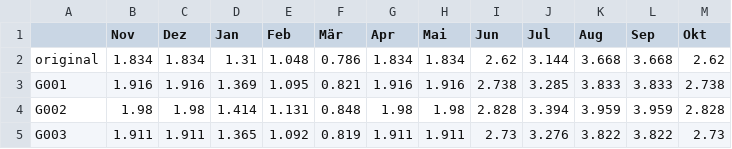
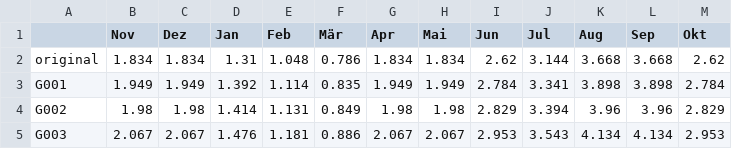
Before and after one commit to lenamueller/StochastischeSpeicherbemessung, a CSV file: data/Klingenthal_monthly_discharge.csv, drawn as a sheet; only a part is shown; the diff covers the shown part only.

```diff
--- a/data/Klingenthal_monthly_discharge.csv
+++ b/data/Klingenthal_monthly_discharge.csv
@@ -2,4 +2,4 @@
 original,1.834,1.834,1.31,1.048,0.786,1.834,1.834,2.62,3.144,3.668,3.668,2.62
-G001,1.916,1.916,1.369,1.095,0.821,1.916,1.916,2.738,3.285,3.833,3.833,2.738
-G002,1.98,1.98,1.414,1.131,0.848,1.98,1.98,2.828,3.394,3.959,3.959,2.828
-G003,1.911,1.911,1.365,1.092,0.819,1.911,1.911,2.73,3.276,3.822,3.822,2.73
+G001,1.949,1.949,1.392,1.114,0.835,1.949,1.949,2.784,3.341,3.898,3.898,2.784
+G002,1.98,1.98,1.414,1.131,0.849,1.98,1.98,2.829,3.394,3.96,3.96,2.829
+G003,2.067,2.067,1.476,1.181,0.886,2.067,2.067,2.953,3.543,4.134,4.134,2.953
```
Also changed, not shown: 4 added rows, 4 removed rows and 29 edited cells elsewhere in this file, data/Klingenthal_capacities.csv, data/Klingenthal_thomasfiering_timeseries.csv, 18 other files.
